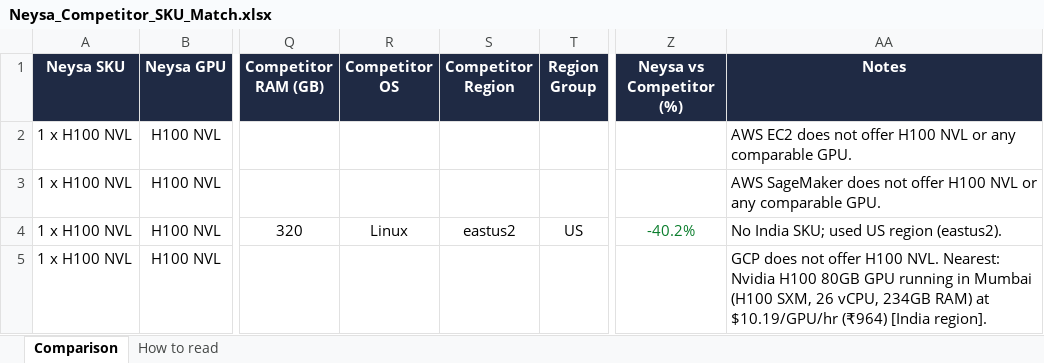
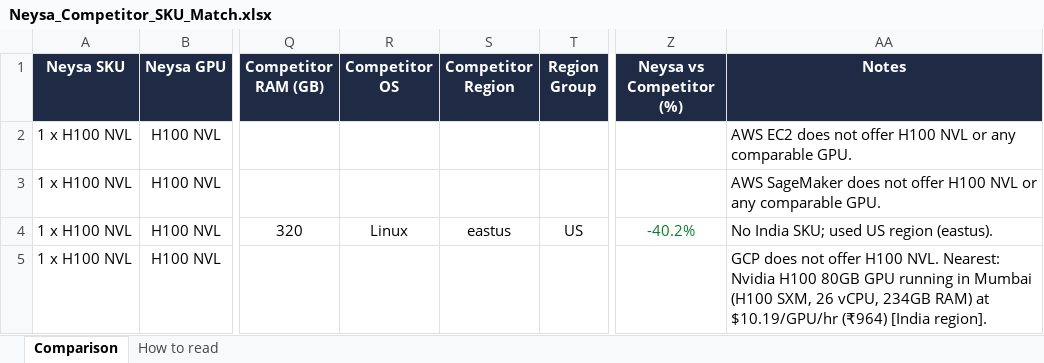
Before and after one commit to sooddvs/gpu-pricing, an Excel workbook: Neysa_Competitor_SKU_Match.xlsx, sheet Comparison, drawn as a sheet; only a part is shown, gaps mark what is left out; values as stored, in another font and other column widths than the file's, no borders; the diff covers the shown part only; the diff names each change by its address in the sheet, - before the commit and + after, or states it on an @@ line.

```diff
--- a/Neysa_Competitor_SKU_Match.xlsx (sheet Comparison)
+++ b/Neysa_Competitor_SKU_Match.xlsx (sheet Comparison)
-S4 (Competitor Region): eastus2
+S4 (Competitor Region): eastus
-AA4 (Notes): No India SKU; used US region (eastus2).
+AA4 (Notes): No India SKU; used US region (eastus).
```
Also changed, not shown: 44 edited cells elsewhere in this sheet, 6 other files.
